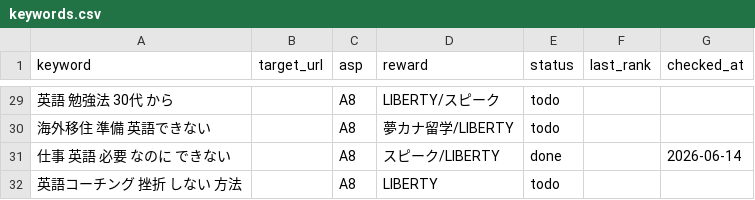
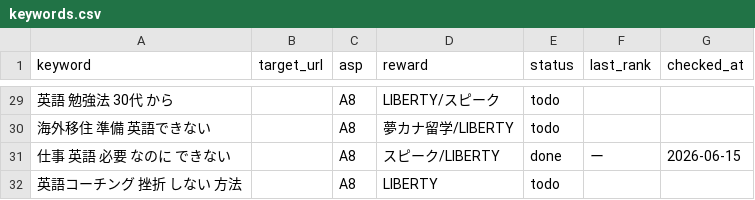
Before and after one commit to rei2342/rei2342.github.io, a CSV file: affiliate-research-engine/playbook/workspace/keywords.csv, drawn as a sheet; only a part is shown, gaps mark what is left out; the diff covers the shown part only; the diff names each change by its address in the sheet, - before the commit and + after, or states it on an @@ line.

```diff
--- a/affiliate-research-engine/playbook/workspace/keywords.csv
+++ b/affiliate-research-engine/playbook/workspace/keywords.csv
-F31 (last_rank): (empty)
+F31 (last_rank): ー
-G31 (checked_at): 2026-06-14
+G31 (checked_at): 2026-06-15
```
Also changed, not shown: 40 edited cells elsewhere in this file, 1 other file.
